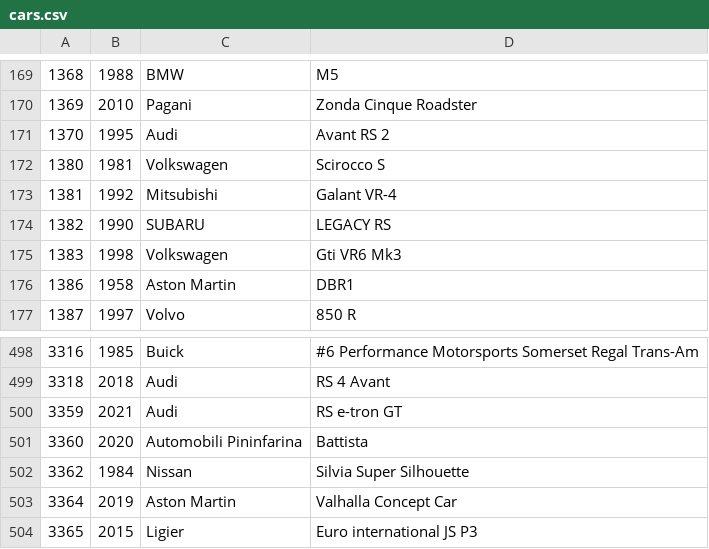
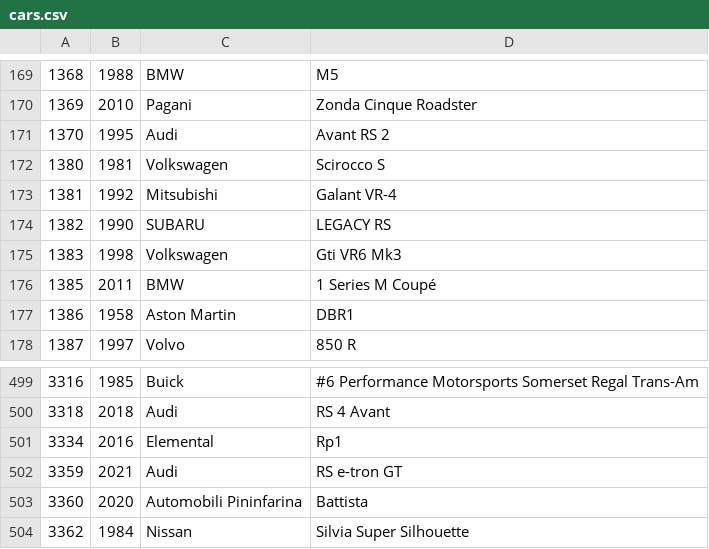
Before and after one commit to bluemanos/forza-motorsport-car-track-ordinal, a CSV file: fm8/cars.csv, drawn as a sheet; only a part is shown, gaps mark what is left out; the shorter side is filled out with more unchanged rows; the diff names each change by its address in the sheet, - before the commit and + after, or states it on an @@ line.

Commit message:
Elemental Rp1

```diff
--- a/fm8/cars.csv
+++ b/fm8/cars.csv
+row 176: 1385 | 2011 | BMW | 1 Series M Coupé
+row 501: 3334 | 2016 | Elemental | Rp1
```
Also changed, not shown: 2 other files.
